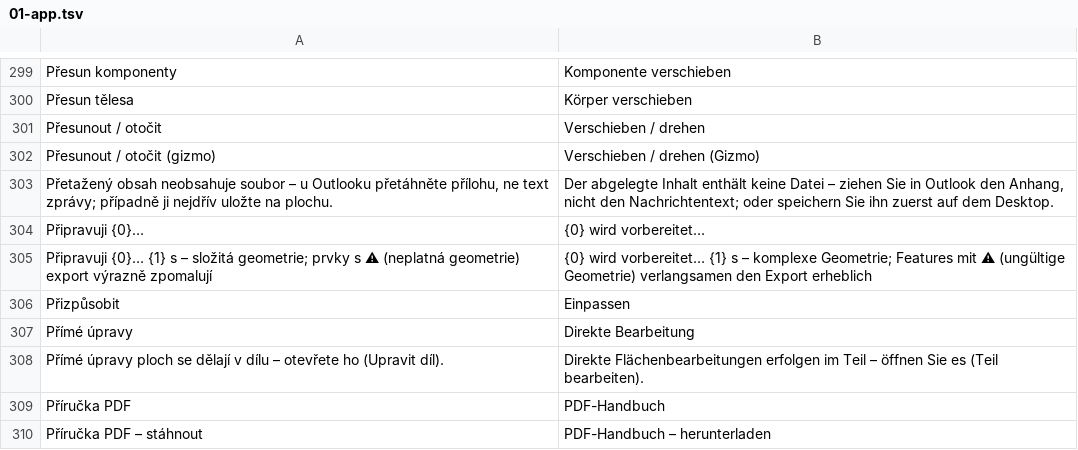
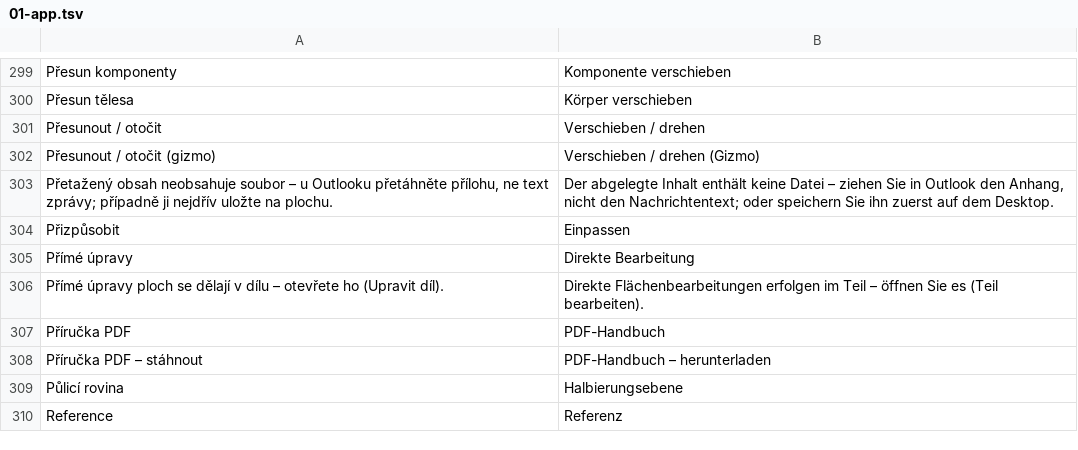
Before and after one commit to mnastrojarna-hub/Mnastrojarna-center, a TSV file: website/scripts/i18n/de/01-app.tsv, drawn as a sheet; only a part is shown, gaps mark what is left out; the shorter side is filled out with more unchanged rows.

```diff
--- a/website/scripts/i18n/de/01-app.tsv
+++ b/website/scripts/i18n/de/01-app.tsv
@@ -303,4 +303,2 @@ Přesunout / otočit (gizmo)	Verschieben / drehen (Gizmo)
 Přetažený obsah neobsahuje soubor – u Outlooku přetáhněte přílohu, ne text zprávy; případně ji nejdřív uložte na plochu.	Der abgelegte Inhalt enthält keine Datei – ziehen Sie in Outlook den Anhang, nicht den Nachrichtentext; oder speichern Sie ihn zuerst auf dem Desktop.
-Připravuji {0}…	{0} wird vorbereitet…
-Připravuji {0}… {1} s – složitá geometrie; prvky s ⚠ (neplatná geometrie) export výrazně zpomalují	{0} wird vorbereitet… {1} s – komplexe Geometrie; Features mit ⚠ (ungültige Geometrie) verlangsamen den Export erheblich
 Přizpůsobit	Einpassen
```
Also changed, not shown: website/scripts/i18n/de/32-runs-engine.tsv, website/scripts/i18n/en/01-app.tsv, 47 other files.
